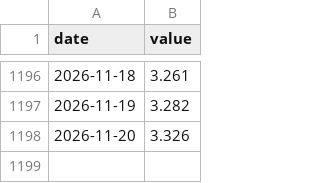
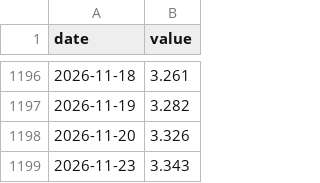
Before and after one commit to Revach123/INDEX-FX, a CSV file: data/market/boi_usdils.csv, drawn as a sheet; only a part is shown, gaps mark what is left out; the diff names each change by its address in the sheet, - before the commit and + after, or states it on an @@ line.

```diff
--- a/data/market/boi_usdils.csv
+++ b/data/market/boi_usdils.csv
+row 1199: 2026-11-23 | 3.343
```
Also changed, not shown: data/market/boi_rate.csv, data/market/prices.csv.
